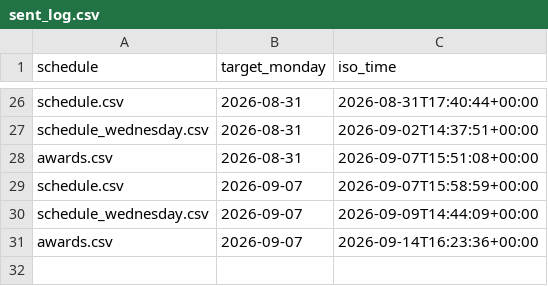
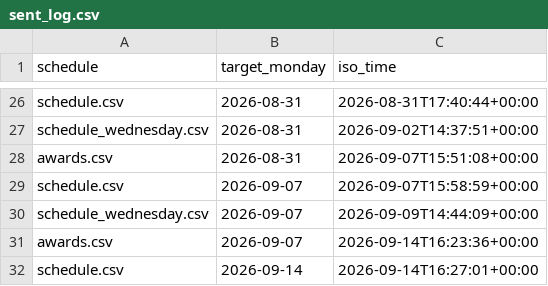
Before and after one commit to Mehinewe/weekly-topic-t, a CSV file: sent_log.csv, drawn as a sheet; only a part is shown, gaps mark what is left out; the diff names each change by its address in the sheet, - before the commit and + after, or states it on an @@ line.

```diff
--- a/sent_log.csv
+++ b/sent_log.csv
+row 32: schedule.csv | 2026-09-14 | 2026-09-14T16:27:01+00:00
```
